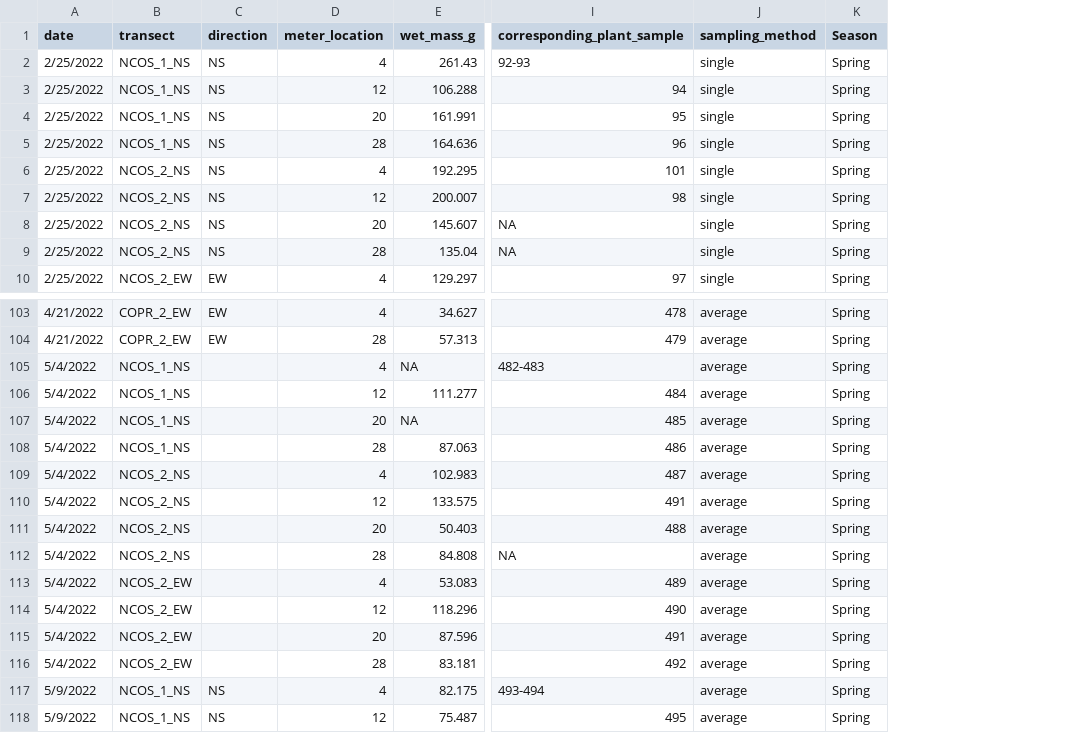
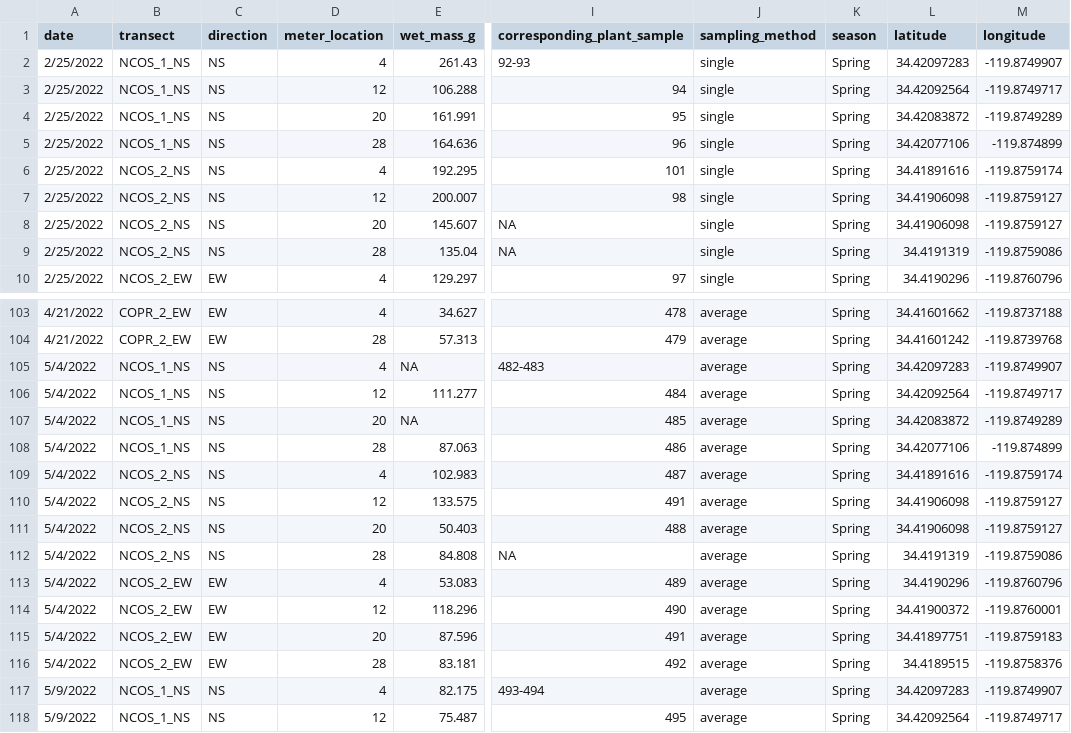
Before and after one commit to German-Sil/shift_soil_salinity, a CSV file: data/shift_soil_data.csv, drawn as a sheet; only a part is shown, gaps mark what is left out; the diff names each change by its address in the sheet, - before the commit and + after, or states it on an @@ line.

Commit message:
added gps data to soil sample data

```diff
--- a/data/shift_soil_data.csv
+++ b/data/shift_soil_data.csv
+column L (latitude), rows 2-10: 34.42097283 | 34.42092564 | 34.42083872 | 34.42077106 | 34.41891616 | 34.41906098 | 34.41906098 | 34.4191319 | 34.4190296; rows 103-118: 34.41601662 | 34.41601242 | 34.42097283 | 34.42092564 | 34.42083872 | 34.42077106 | 34.41891616 | 34.41906098 | 34.41906098 | 34.4191319 | 34.4190296 | 34.41900372 | 34.41897751 | 34.4189515 | 34.42097283 | 34.42092564
+column M (longitude), rows 2-10: -119.8749907 | -119.8749717 | -119.8749289 | -119.874899 | -119.8759174 | -119.8759127 | -119.8759127 | -119.8759086 | -119.8760796; rows 103-118: -119.8737188 | -119.8739768 | -119.8749907 | -119.8749717 | -119.8749289 | -119.874899 | -119.8759174 | -119.8759127 | -119.8759127 | -119.8759086 | -119.8760796 | -119.8760001 | -119.8759183 | -119.8758376 | -119.8749907 | -119.8749717
-K1: Season
+K1: season
-C105:C112 (direction): (empty)
+C105:C112 (direction): NS
-C113:C116 (direction): (empty)
+C113:C116 (direction): EW
```
Also changed, not shown: data/sample_ids.csv.
